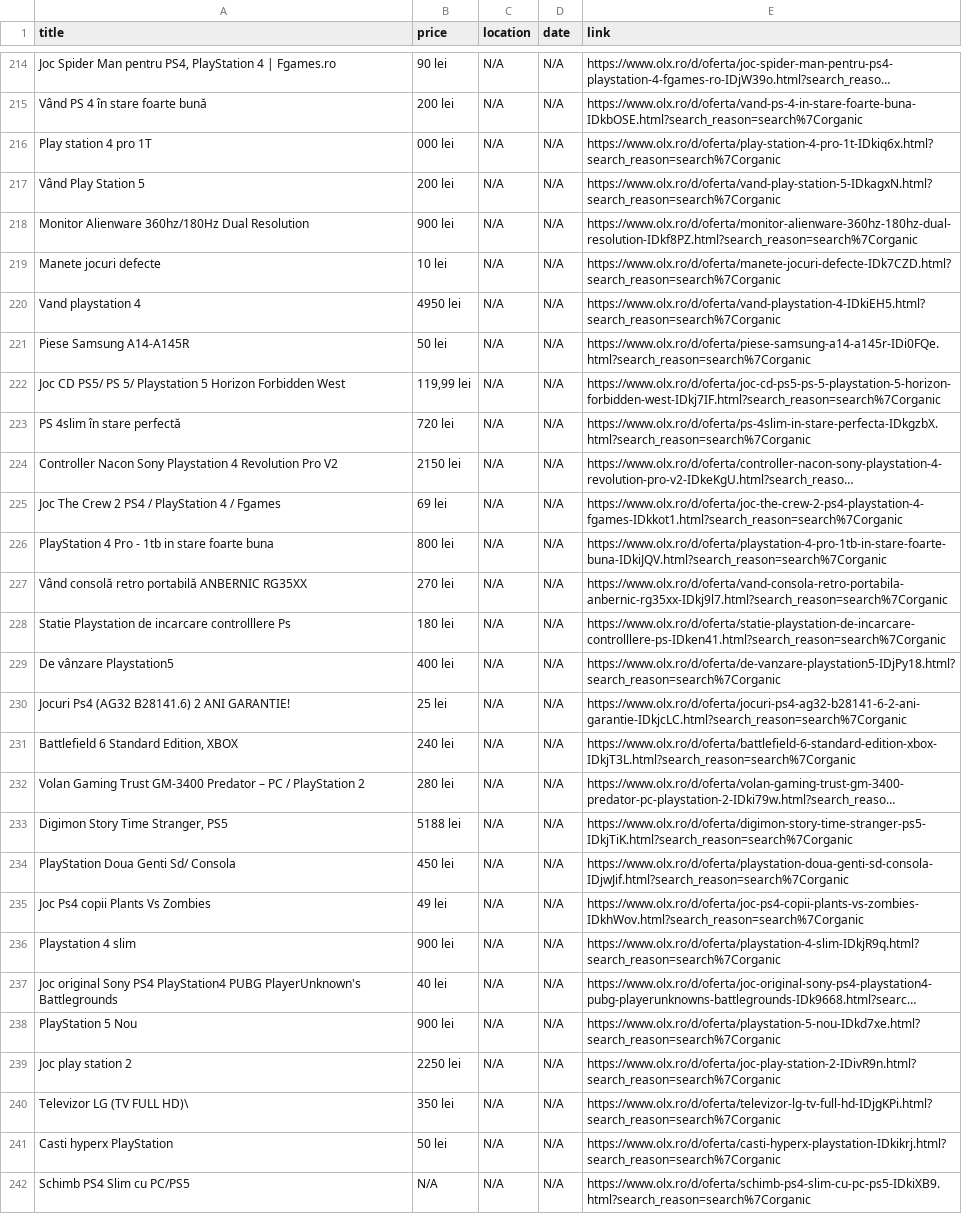
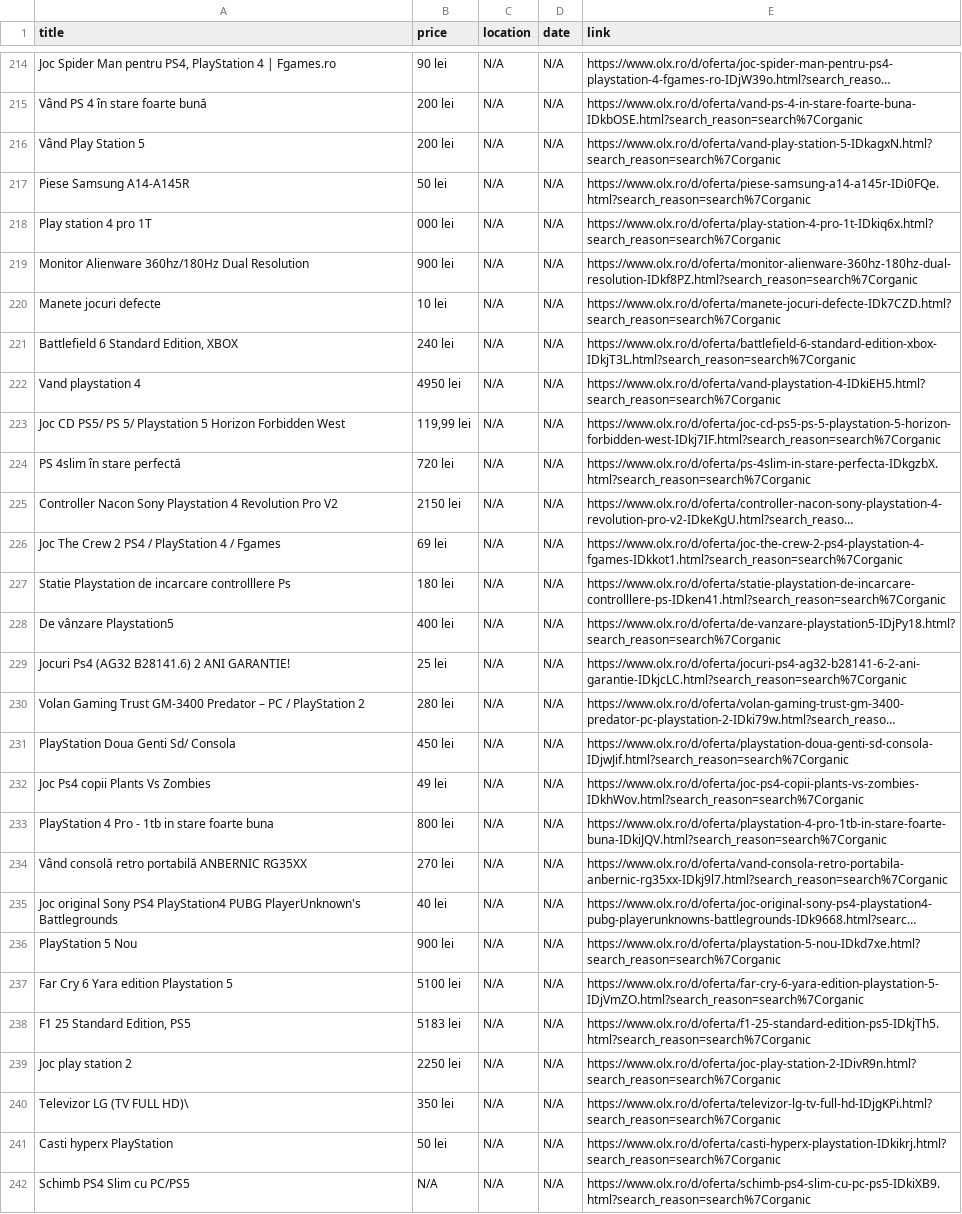
Before and after one commit to Stefan-Szabo/olx-scraper, a CSV file: olx_defect_only.csv, drawn as a sheet; only a part is shown, gaps mark what is left out; long unchanged cells end in …; removed rows and columns are numbered as before the commit, all else as after; the diff covers the shown part only; the diff names each change by its address in the sheet, - before the commit and + after, or states it on an @@ line.

```diff
--- a/olx_defect_only.csv
+++ b/olx_defect_only.csv
@@ row 217 moved to row 216: Vând Play Station 5 @@
@@ row 221 moved to row 217: Piese Samsung A14-A145R @@
@@ row 231 moved to row 221: Battlefield 6 Standard Edition, XBOX @@
-row 226: PlayStation 4 Pro - 1tb in stare foarte buna | 800 lei | N/A | N/A | https://www.olx.ro/d/oferta/playstation-4-pro-1tb-in-stare-foarte-buna-IDkiJQV.html?search_reason=search%7Corganic
@@ row 233 moved to row 164: Digimon Story Time Stranger, PS5 @@
-A233 (title): Playstation 4 slim
+A233 (title): PlayStation 4 Pro - 1tb in stare foarte buna
-B233 (price): 900 lei
+B233 (price): 800 lei
-E233 (link): https://www.olx.ro/d/oferta/playstation-4-slim-IDkjR9q.html?search_reason=search%7Corganic
+E233 (link): https://www.olx.ro/d/oferta/playstation-4-pro-1tb-in-stare-foarte-buna-IDkiJQV.html?search_reason=search%7Corganic
@@ row 227 moved to row 234: Vând consolă retro portabilă ANBERNIC RG… @@
+row 237: Far Cry 6 Yara edition Playstation 5 | 5100 lei | N/A | N/A | https://www.olx.ro/d/oferta/far-cry-6-yara-edition-playstation-5-IDjVmZO.html?search_reason=search%7Corganic
+row 238: F1 25 Standard Edition, PS5 | 5183 lei | N/A | N/A | https://www.olx.ro/d/oferta/f1-25-standard-edition-ps5-IDkjTh5.html?search_reason=search%7Corganic
```
Also changed, not shown: 1 added row, 7 removed rows, 59 moved rows and 10 edited cells elsewhere in this file, 1 other file.
